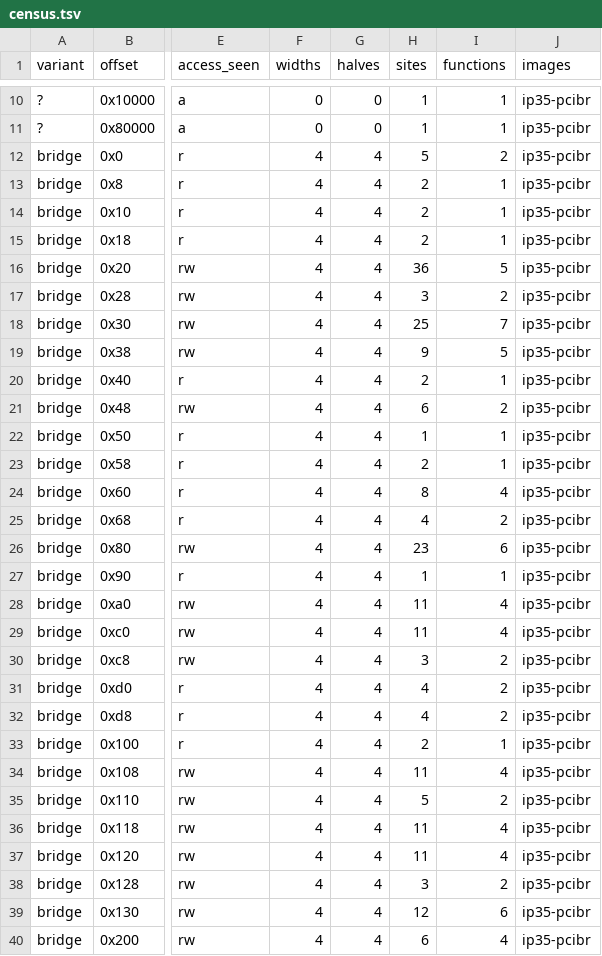
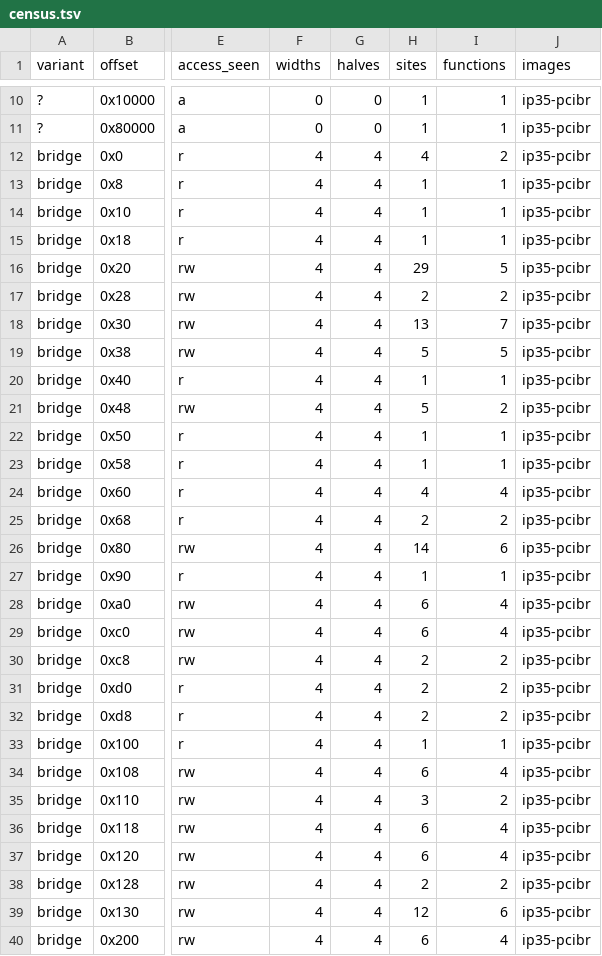
Before and after one commit to jamesbraid/chips, a TSV file: chips/pic/census/census.tsv, drawn as a sheet; only a part is shown, gaps mark what is left out; the diff covers the shown part only; the diff names each change by its address in the sheet, - before the commit and + after, or states it on an @@ line.

```diff
--- a/chips/pic/census/census.tsv
+++ b/chips/pic/census/census.tsv
-H12 (sites): 5
+H12 (sites): 4
-H13:H15 (sites): 2
+H13:H15 (sites): 1
-H16 (sites): 36
+H16 (sites): 29
-H17 (sites): 3
+H17 (sites): 2
-H18 (sites): 25
+H18 (sites): 13
-H19 (sites): 9
+H19 (sites): 5
-H20 (sites): 2
+H20 (sites): 1
-H21 (sites): 6
+H21 (sites): 5
-H23 (sites): 2
+H23 (sites): 1
-H24 (sites): 8
+H24 (sites): 4
-H25 (sites): 4
+H25 (sites): 2
-H26 (sites): 23
+H26 (sites): 14
-H28:H29 (sites): 11
+H28:H29 (sites): 6
-H30 (sites): 3
+H30 (sites): 2
-H31:H32 (sites): 4
+H31:H32 (sites): 2
-H33 (sites): 2
+H33 (sites): 1
-H34 (sites): 11
+H34 (sites): 6
-H35 (sites): 5
+H35 (sites): 3
-H36:H37 (sites): 11
+H36:H37 (sites): 6
-H38 (sites): 3
+H38 (sites): 2
```
Also changed, not shown: 11 edited cells elsewhere in this file, chips/bedrock/census/census-sites.tsv, chips/bedrock/census/census.tsv, 19 other files.
